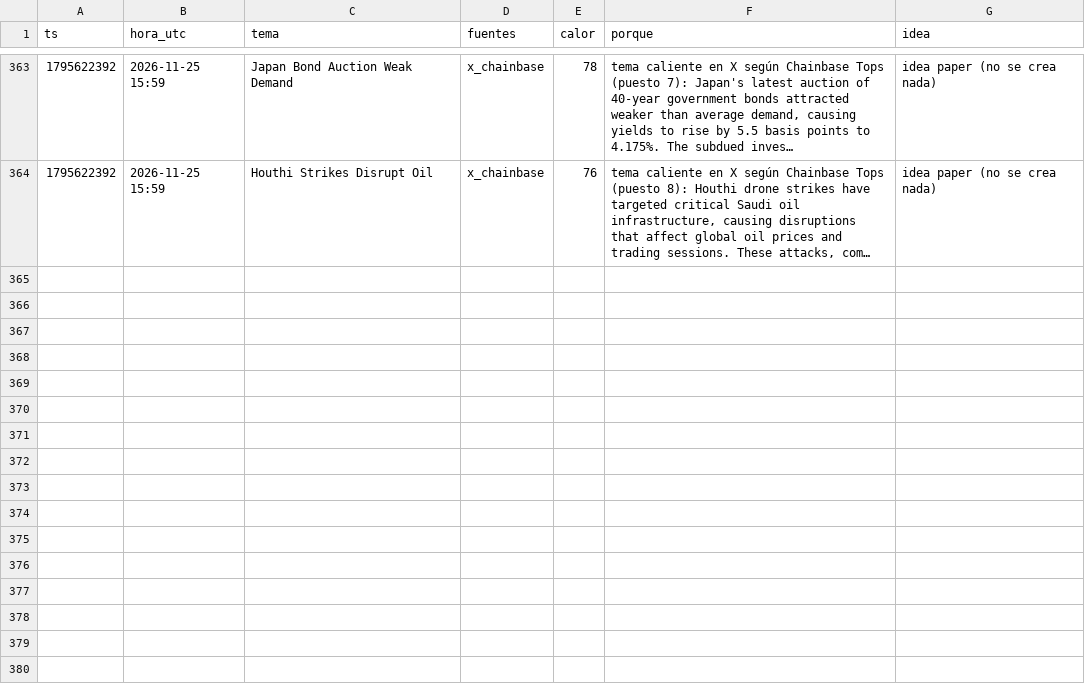
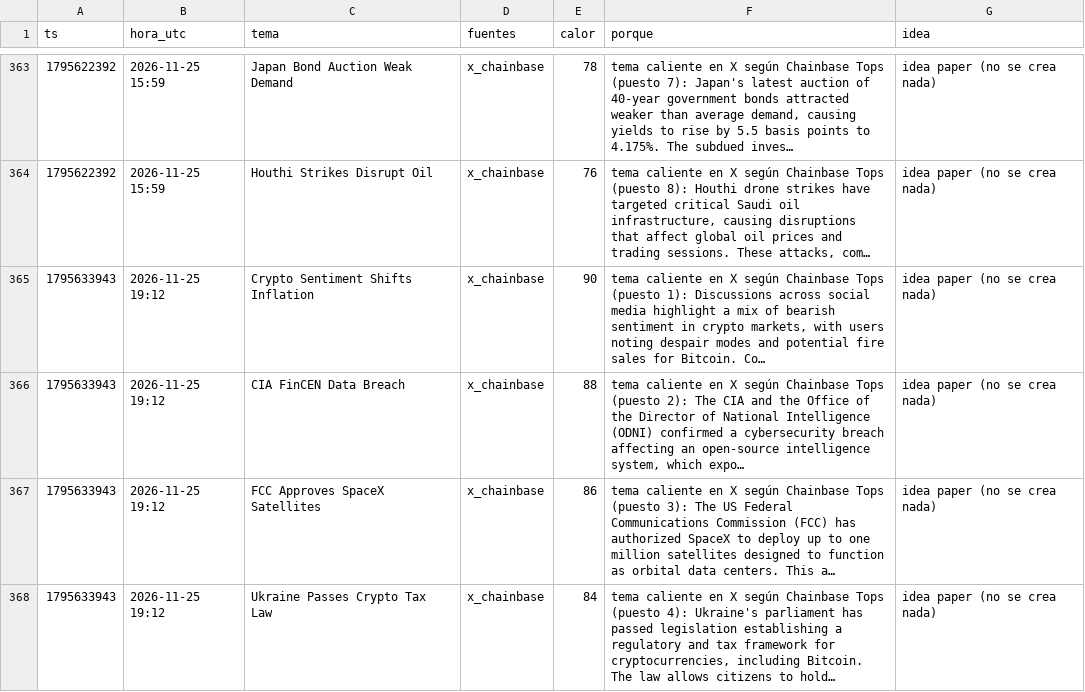
Before and after one commit to fjmunoznieves/desk-memecoins, a TSV file: datos/h19_huecos.tsv, drawn as a sheet; only a part is shown, gaps mark what is left out; the diff covers the shown part only; the diff names each change by its address in the sheet, - before the commit and + after, or states it on an @@ line.

```diff
--- a/datos/h19_huecos.tsv
+++ b/datos/h19_huecos.tsv
+row 365: 1795633943 | 2026-11-25 19:12 | Crypto Sentiment Shifts Inflation | x_chainbase | 90 | tema caliente en X según Chainbase Tops (puesto 1): Discussions across social media highlight a mix of bearish sentiment in crypto markets, with users noting despair modes and potential fire sales for Bitcoin. Co… | idea paper (no se crea nada)
+row 366: 1795633943 | 2026-11-25 19:12 | CIA FinCEN Data Breach | x_chainbase | 88 | tema caliente en X según Chainbase Tops (puesto 2): The CIA and the Office of the Director of National Intelligence (ODNI) confirmed a cybersecurity breach affecting an open-source intelligence system, which expo… | idea paper (no se crea nada)
+row 367: 1795633943 | 2026-11-25 19:12 | FCC Approves SpaceX Satellites | x_chainbase | 86 | tema caliente en X según Chainbase Tops (puesto 3): The US Federal Communications Commission (FCC) has authorized SpaceX to deploy up to one million satellites designed to function as orbital data centers. This a… | idea paper (no se crea nada)
+row 368: 1795633943 | 2026-11-25 19:12 | Ukraine Passes Crypto Tax Law | x_chainbase | 84 | tema caliente en X según Chainbase Tops (puesto 4): Ukraine's parliament has passed legislation establishing a regulatory and tax framework for cryptocurrencies, including Bitcoin. The law allows citizens to hold… | idea paper (no se crea nada)
```
Also changed, not shown: 4 added rows elsewhere in this file, datos/bundles_eventos.tsv, datos/estudio_reglas_sombra.tsv, 28 other files.
